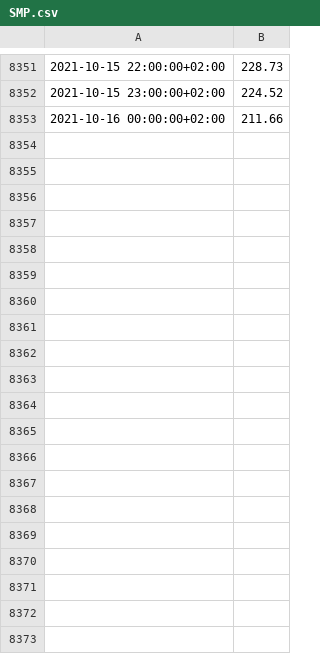
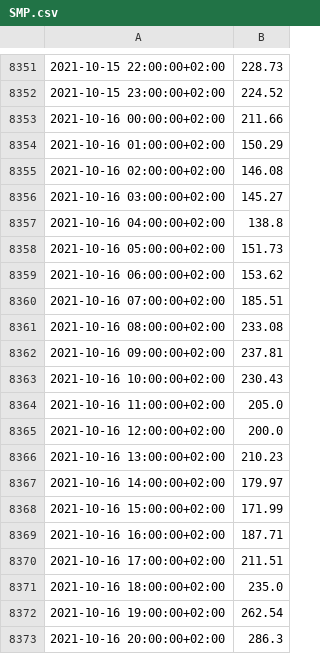
Before and after one commit to ThanosPourikis/Thesis, a CSV file: datasets/SMP.csv, drawn as a sheet; only a part is shown, gaps mark what is left out; the diff covers the shown part only; the diff names each change by its address in the sheet, - before the commit and + after, or states it on an @@ line.

```diff
--- a/datasets/SMP.csv
+++ b/datasets/SMP.csv
+row 8354: 2021-10-16 01:00:00+02:00 | 150.29
+row 8355: 2021-10-16 02:00:00+02:00 | 146.08
+row 8356: 2021-10-16 03:00:00+02:00 | 145.27
+row 8357: 2021-10-16 04:00:00+02:00 | 138.8
+row 8358: 2021-10-16 05:00:00+02:00 | 151.73
+row 8359: 2021-10-16 06:00:00+02:00 | 153.62
+row 8360: 2021-10-16 07:00:00+02:00 | 185.51
+row 8361: 2021-10-16 08:00:00+02:00 | 233.08
+row 8362: 2021-10-16 09:00:00+02:00 | 237.81
+row 8363: 2021-10-16 10:00:00+02:00 | 230.43
+row 8364: 2021-10-16 11:00:00+02:00 | 205.0
+row 8365: 2021-10-16 12:00:00+02:00 | 200.0
+row 8366: 2021-10-16 13:00:00+02:00 | 210.23
+row 8367: 2021-10-16 14:00:00+02:00 | 179.97
+row 8368: 2021-10-16 15:00:00+02:00 | 171.99
+row 8369: 2021-10-16 16:00:00+02:00 | 187.71
+row 8370: 2021-10-16 17:00:00+02:00 | 211.51
+row 8371: 2021-10-16 18:00:00+02:00 | 235.0
+row 8372: 2021-10-16 19:00:00+02:00 | 262.54
+row 8373: 2021-10-16 20:00:00+02:00 | 286.3
```
Also changed, not shown: 76 added rows elsewhere in this file, datasets/requirements.csv, datasets/weather_data/Athens.csv, 11 other files.
